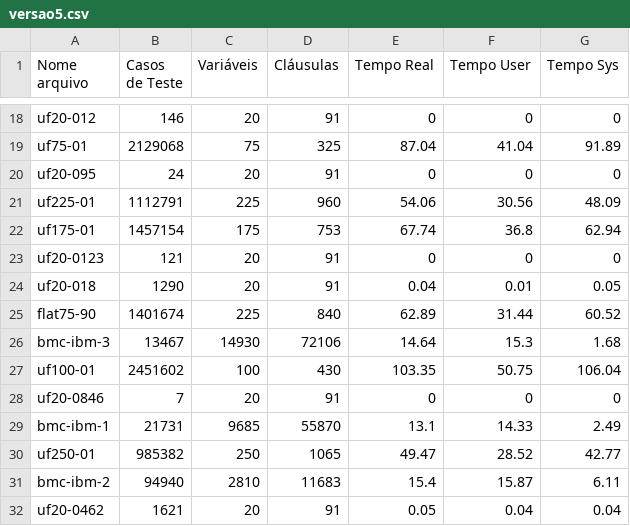
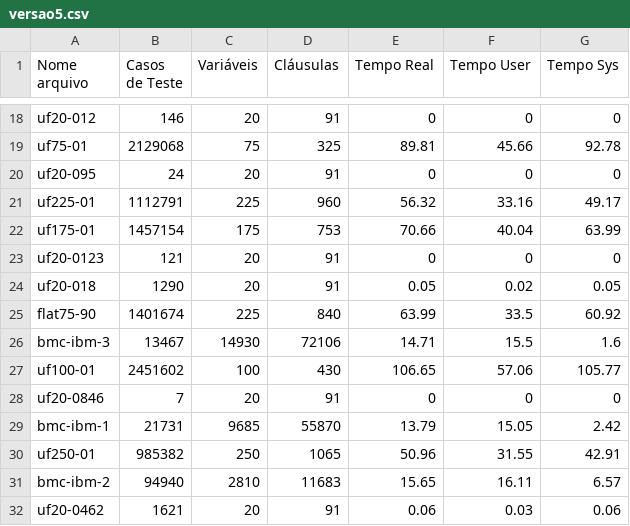
Before and after one commit to darmsDD/somativa02PSPD, a CSV file: teste/versao5.csv, drawn as a sheet; only a part is shown, gaps mark what is left out; the diff covers the shown part only; the diff names each change by its address in the sheet, - before the commit and + after, or states it on an @@ line.

```diff
--- a/teste/versao5.csv
+++ b/teste/versao5.csv
-E19 (Tempo Real): 87.04
+E19 (Tempo Real): 89.81
-F19 (Tempo User): 41.04
+F19 (Tempo User): 45.66
-G19 (Tempo Sys): 91.89
+G19 (Tempo Sys): 92.78
-E21 (Tempo Real): 54.06
+E21 (Tempo Real): 56.32
-F21 (Tempo User): 30.56
+F21 (Tempo User): 33.16
-G21 (Tempo Sys): 48.09
+G21 (Tempo Sys): 49.17
-E22 (Tempo Real): 67.74
+E22 (Tempo Real): 70.66
-F22 (Tempo User): 36.8
+F22 (Tempo User): 40.04
-G22 (Tempo Sys): 62.94
+G22 (Tempo Sys): 63.99
-E24 (Tempo Real): 0.04
+E24 (Tempo Real): 0.05
-F24 (Tempo User): 0.01
+F24 (Tempo User): 0.02
-E25 (Tempo Real): 62.89
+E25 (Tempo Real): 63.99
-F25 (Tempo User): 31.44
+F25 (Tempo User): 33.5
-G25 (Tempo Sys): 60.52
+G25 (Tempo Sys): 60.92
-E26 (Tempo Real): 14.64
+E26 (Tempo Real): 14.71
-F26 (Tempo User): 15.3
+F26 (Tempo User): 15.5
-G26 (Tempo Sys): 1.68
+G26 (Tempo Sys): 1.6
-E27 (Tempo Real): 103.35
+E27 (Tempo Real): 106.65
-F27 (Tempo User): 50.75
+F27 (Tempo User): 57.06
-G27 (Tempo Sys): 106.04
+G27 (Tempo Sys): 105.77
-E29 (Tempo Real): 13.1
+E29 (Tempo Real): 13.79
-F29 (Tempo User): 14.33
+F29 (Tempo User): 15.05
-G29 (Tempo Sys): 2.49
+G29 (Tempo Sys): 2.42
-E30 (Tempo Real): 49.47
+E30 (Tempo Real): 50.96
-F30 (Tempo User): 28.52
+F30 (Tempo User): 31.55
-G30 (Tempo Sys): 42.77
+G30 (Tempo Sys): 42.91
-E31 (Tempo Real): 15.4
+E31 (Tempo Real): 15.65
-F31 (Tempo User): 15.87
+F31 (Tempo User): 16.11
-G31 (Tempo Sys): 6.11
+G31 (Tempo Sys): 6.57
-E32 (Tempo Real): 0.05
+E32 (Tempo Real): 0.06
-F32 (Tempo User): 0.04
+F32 (Tempo User): 0.03
-G32 (Tempo Sys): 0.04
+G32 (Tempo Sys): 0.06
```
Also changed, not shown: 39 edited cells elsewhere in this file.
